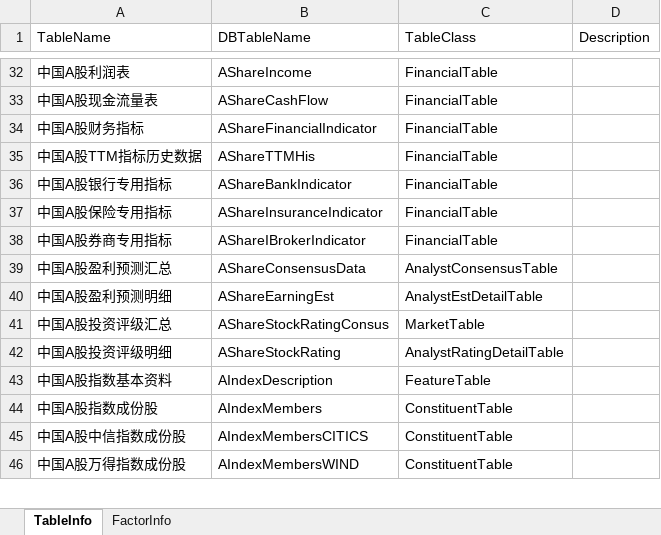
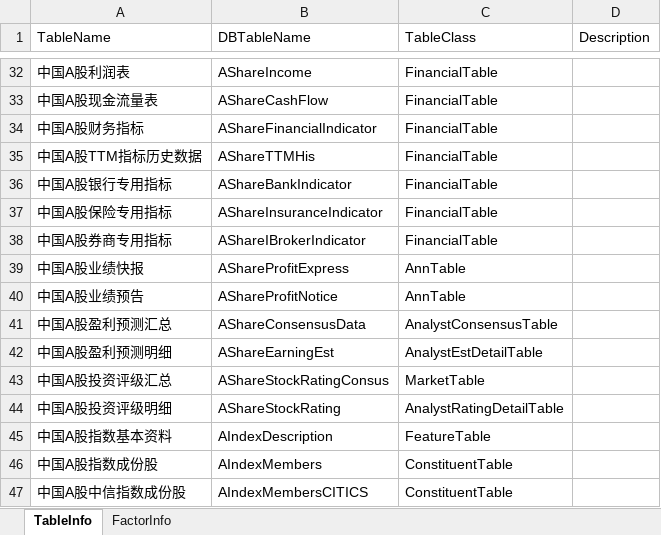
Before and after one commit to Scorpi000/QuantStudio, an Excel workbook: QuantStudio/Resource/WindDB2Info.xlsx, sheet TableInfo, drawn as a sheet; only a part is shown, gaps mark what is left out; the shorter side is filled out with more unchanged rows; values as stored, in another font and other column widths than the file's, no borders; the diff names each change by its address in the sheet, - before the commit and + after, or states it on an @@ line.

```diff
--- a/QuantStudio/Resource/WindDB2Info.xlsx (sheet TableInfo)
+++ b/QuantStudio/Resource/WindDB2Info.xlsx (sheet TableInfo)
+row 39: 中国A股业绩快报 | AShareProfitExpress | AnnTable
+row 40: 中国A股业绩预告 | AShareProfitNotice | AnnTable
```
Also changed, not shown: sheet FactorInfo, 2 other files.
